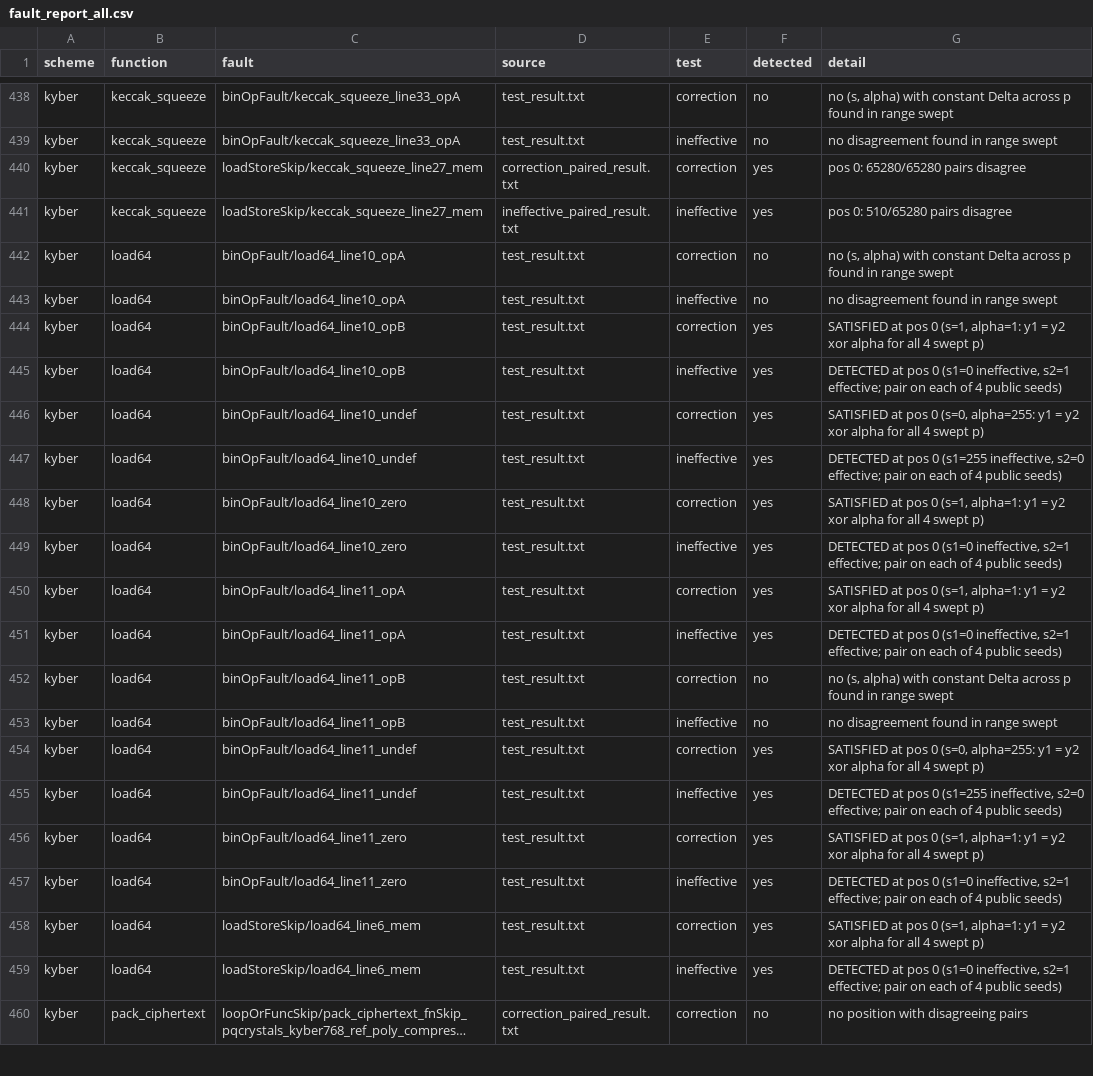
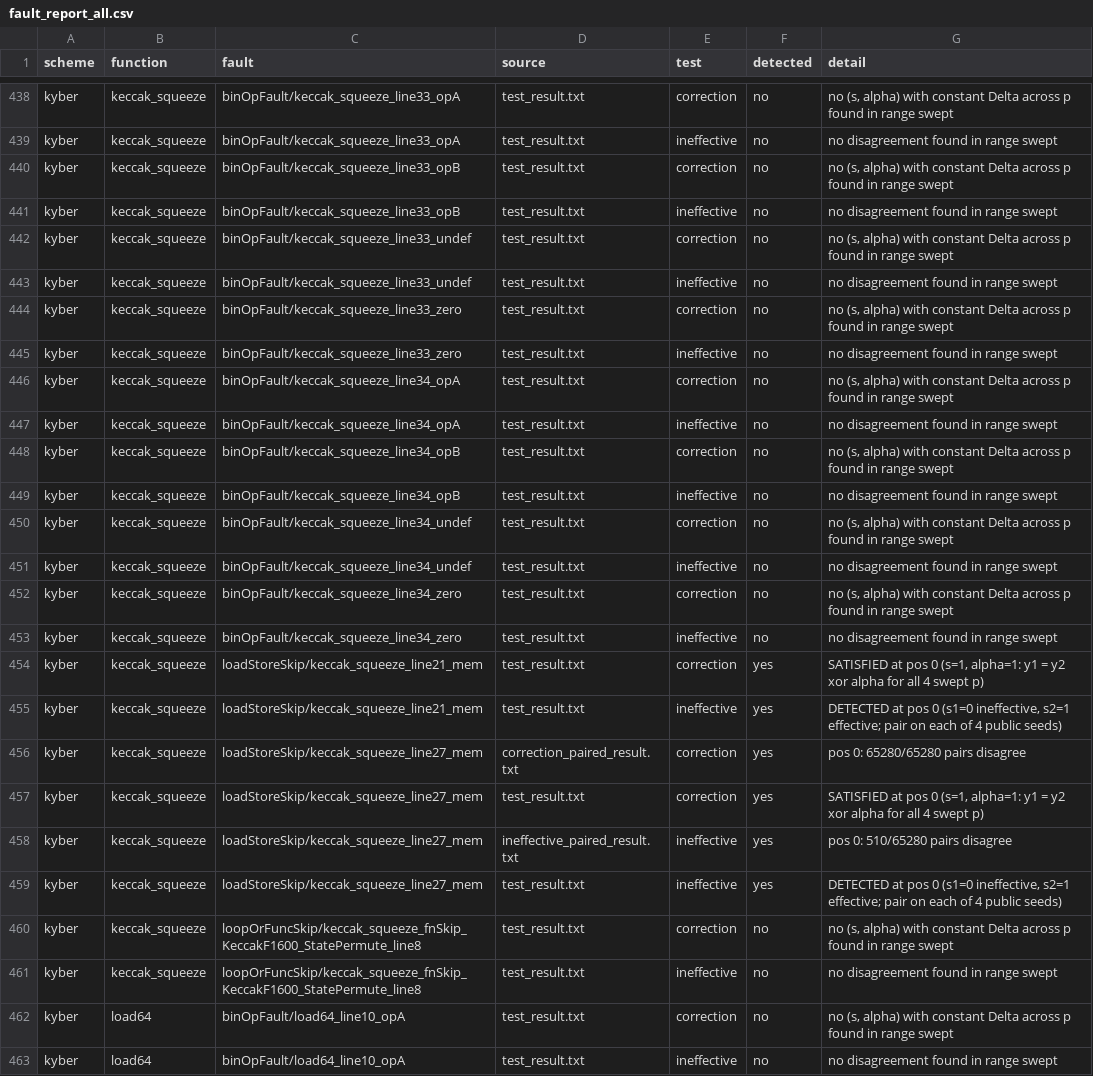
Before and after one commit to s1ddh3sh/QEMU-test, a CSV file: fault_report_all.csv, drawn as a sheet; only a part is shown, gaps mark what is left out; the shorter side is filled out with more unchanged rows; long unchanged cells end in …; the diff covers the shown part only; the diff names each change by its address in the sheet, - before the commit and + after, or states it on an @@ line.

```diff
--- a/fault_report_all.csv
+++ b/fault_report_all.csv
+row 440: kyber | keccak_squeeze | binOpFault/keccak_squeeze_line33_opB | test_result.txt | correction | no | no (s, alpha) with constant Delta across p found in range swept
+row 441: kyber | keccak_squeeze | binOpFault/keccak_squeeze_line33_opB | test_result.txt | ineffective | no | no disagreement found in range swept
+row 442: kyber | keccak_squeeze | binOpFault/keccak_squeeze_line33_undef | test_result.txt | correction | no | no (s, alpha) with constant Delta across p found in range swept
+row 443: kyber | keccak_squeeze | binOpFault/keccak_squeeze_line33_undef | test_result.txt | ineffective | no | no disagreement found in range swept
+row 444: kyber | keccak_squeeze | binOpFault/keccak_squeeze_line33_zero | test_result.txt | correction | no | no (s, alpha) with constant Delta across p found in range swept
+row 445: kyber | keccak_squeeze | binOpFault/keccak_squeeze_line33_zero | test_result.txt | ineffective | no | no disagreement found in range swept
+row 446: kyber | keccak_squeeze | binOpFault/keccak_squeeze_line34_opA | test_result.txt | correction | no | no (s, alpha) with constant Delta across p found in range swept
+row 447: kyber | keccak_squeeze | binOpFault/keccak_squeeze_line34_opA | test_result.txt | ineffective | no | no disagreement found in range swept
+row 448: kyber | keccak_squeeze | binOpFault/keccak_squeeze_line34_opB | test_result.txt | correction | no | no (s, alpha) with constant Delta across p found in range swept
+row 449: kyber | keccak_squeeze | binOpFault/keccak_squeeze_line34_opB | test_result.txt | ineffective | no | no disagreement found in range swept
+row 450: kyber | keccak_squeeze | binOpFault/keccak_squeeze_line34_undef | test_result.txt | correction | no | no (s, alpha) with constant Delta across p found in range swept
+row 451: kyber | keccak_squeeze | binOpFault/keccak_squeeze_line34_undef | test_result.txt | ineffective | no | no disagreement found in range swept
+row 452: kyber | keccak_squeeze | binOpFault/keccak_squeeze_line34_zero | test_result.txt | correction | no | no (s, alpha) with constant Delta across p found in range swept
+row 453: kyber | keccak_squeeze | binOpFault/keccak_squeeze_line34_zero | test_result.txt | ineffective | no | no disagreement found in range swept
+row 454: kyber | keccak_squeeze | loadStoreSkip/keccak_squeeze_line21_mem | test_result.txt | correction | yes | SATISFIED at pos 0 (s=1, alpha=1: y1 = y2 xor alpha for all 4 swept p)
+row 455: kyber | keccak_squeeze | loadStoreSkip/keccak_squeeze_line21_mem | test_result.txt | ineffective | yes | DETECTED at pos 0 (s1=0 ineffective, s2=1 effective; pair on each of 4 public seeds)
+row 457: kyber | keccak_squeeze | loadStoreSkip/keccak_squeeze_line27_mem | test_result.txt | correction | yes | SATISFIED at pos 0 (s=1, alpha=1: y1 = y2 xor alpha for all 4 swept p)
+row 459: kyber | keccak_squeeze | loadStoreSkip/keccak_squeeze_line27_mem | test_result.txt | ineffective | yes | DETECTED at pos 0 (s1=0 ineffective, s2=1 effective; pair on each of 4 public seeds)
+row 460: kyber | keccak_squeeze | loopOrFuncSkip/keccak_squeeze_fnSkip_KeccakF1600_StatePermute_line8 | test_result.txt | correction | no | no (s, alpha) with constant Delta across p found in range swept
+row 461: kyber | keccak_squeeze | loopOrFuncSkip/keccak_squeeze_fnSkip_KeccakF1600_StatePermute_line8 | test_result.txt | ineffective | no | no disagreement found in range swept
```
Also changed, not shown: 2 added rows, 2 removed rows and 2 edited cells elsewhere in this file, fault_report_dilithium.csv, fault_report_kyber.csv, 3 other files.
